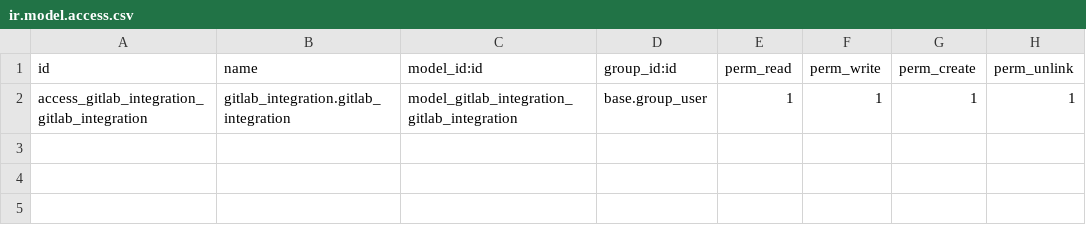
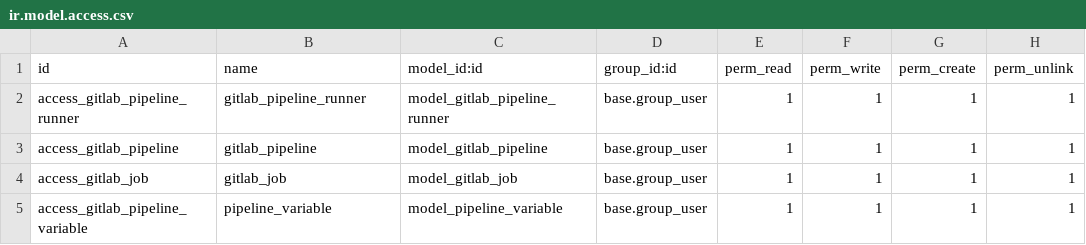
Before and after one commit to tarekmokhtarjr/gitlab_pipeline_trigger, a CSV file: security/ir.model.access.csv, drawn as a sheet.

Commit message:
[ADD]Added pipeline runner

```diff
--- a/security/ir.model.access.csv
+++ b/security/ir.model.access.csv
@@ -1,2 +1,5 @@
 id,name,model_id:id,group_id:id,perm_read,perm_write,perm_create,perm_unlink
-access_gitlab_integration_gitlab_integration,gitlab_integration.gitlab_integration,model_gitlab_integration_gitlab_integration,base.group_user,1,1,1,1
+access_gitlab_pipeline_runner,gitlab_pipeline_runner,model_gitlab_pipeline_runner,base.group_user,1,1,1,1
+access_gitlab_pipeline,gitlab_pipeline,model_gitlab_pipeline,base.group_user,1,1,1,1
+access_gitlab_job,gitlab_job,model_gitlab_job,base.group_user,1,1,1,1
+access_gitlab_pipeline_variable,pipeline_variable,model_pipeline_variable,base.group_user,1,1,1,1
```
Also changed, not shown: 6 other files.
